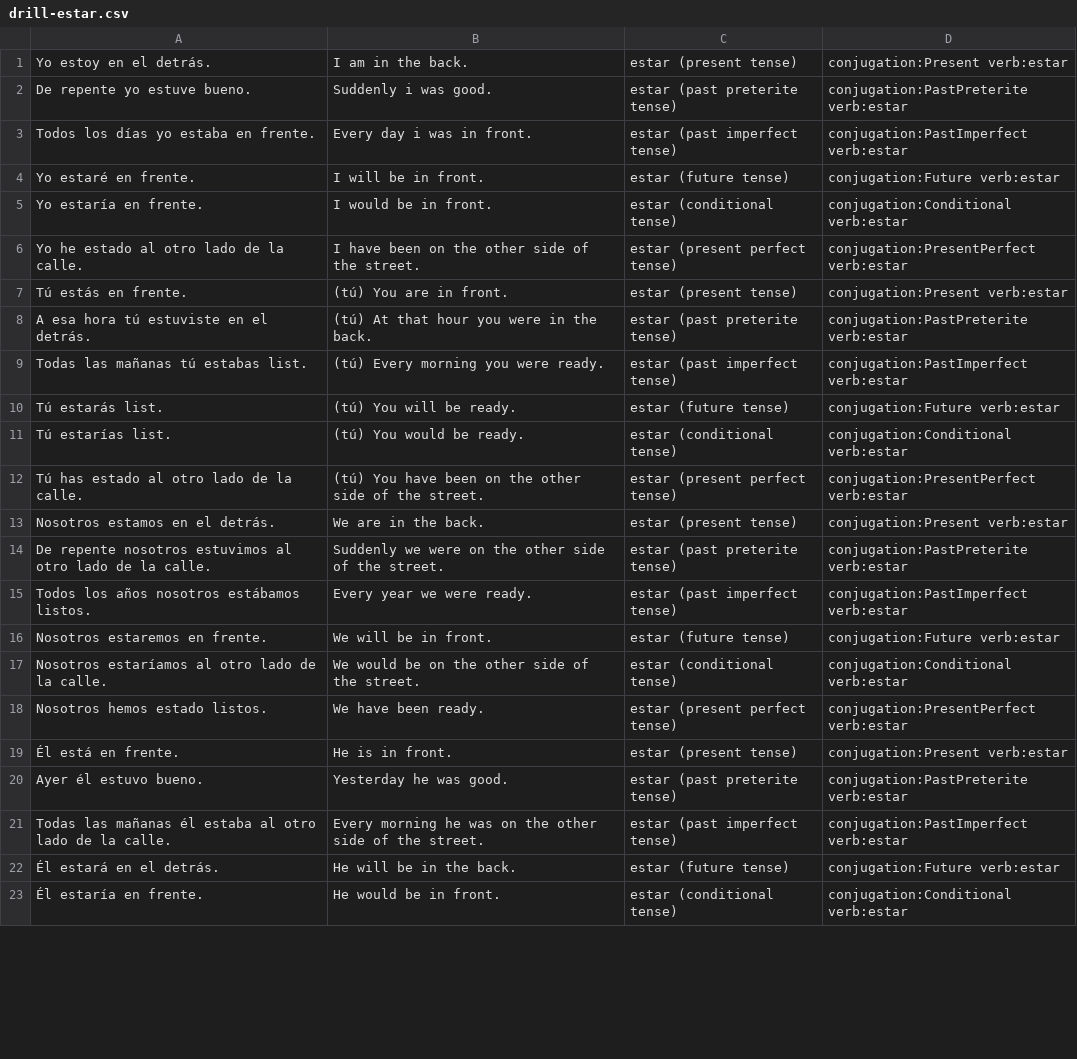
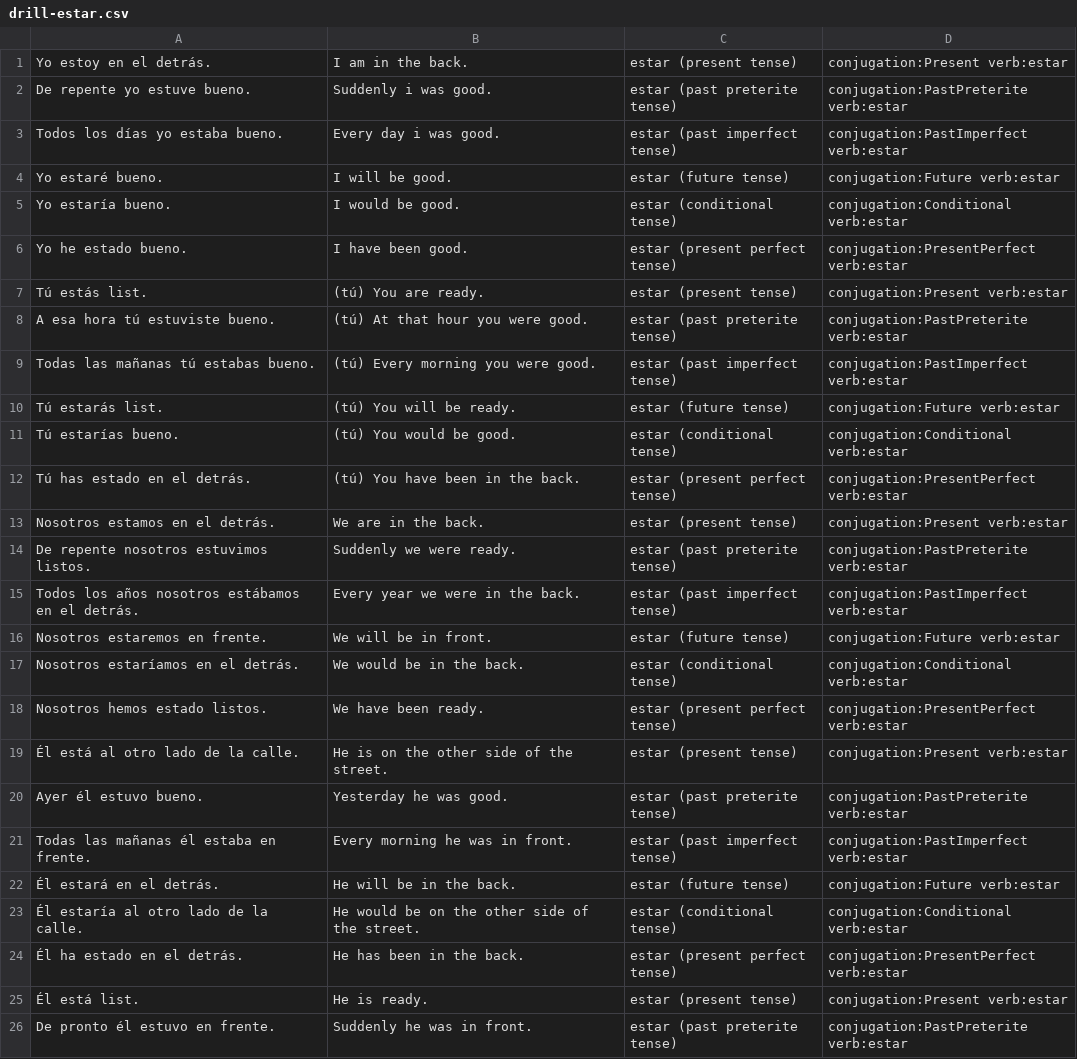
Before and after one commit to fschwiet/hayerror, a CSV file: output/drill-estar.csv, drawn as a sheet; only a part is shown; the shorter side is filled out with more unchanged rows; the diff covers the shown part only.

```diff
--- a/output/drill-estar.csv
+++ b/output/drill-estar.csv
@@ -2,21 +2,25 @@ Yo estoy en el detrás.,I am in the back.,estar (present tense),conjugation:Pres
 De repente yo estuve bueno.,Suddenly i was good.,estar (past preterite tense),conjugation:PastPreterite verb:estar
-Todos los días yo estaba en frente.,Every day i was in front.,estar (past imperfect tense),conjugation:PastImperfect verb:estar
-Yo estaré en frente.,I will be in front.,estar (future tense),conjugation:Future verb:estar
-Yo estaría en frente.,I would be in front.,estar (conditional tense),conjugation:Conditional verb:estar
-Yo he estado al otro lado de la calle.,I have been on the other side of the street.,estar (present perfect tense),conjugation:PresentPerfect verb:estar
-Tú estás en frente.,(tú) You are in front.,estar (present tense),conjugation:Present verb:estar
-A esa hora tú estuviste en el detrás.,(tú) At that hour you were in the back.,estar (past preterite tense),conjugation:PastPreterite verb:estar
-Todas las mañanas tú estabas list.,(tú) Every morning you were ready.,estar (past imperfect tense),conjugation:PastImperfect verb:estar
+Todos los días yo estaba bueno.,Every day i was good.,estar (past imperfect tense),conjugation:PastImperfect verb:estar
+Yo estaré bueno.,I will be good.,estar (future tense),conjugation:Future verb:estar
+Yo estaría bueno.,I would be good.,estar (conditional tense),conjugation:Conditional verb:estar
+Yo he estado bueno.,I have been good.,estar (present perfect tense),conjugation:PresentPerfect verb:estar
+Tú estás list.,(tú) You are ready.,estar (present tense),conjugation:Present verb:estar
+A esa hora tú estuviste bueno.,(tú) At that hour you were good.,estar (past preterite tense),conjugation:PastPreterite verb:estar
+Todas las mañanas tú estabas bueno.,(tú) Every morning you were good.,estar (past imperfect tense),conjugation:PastImperfect verb:estar
 Tú estarás list.,(tú) You will be ready.,estar (future tense),conjugation:Future verb:estar
-Tú estarías list.,(tú) You would be ready.,estar (conditional tense),conjugation:Conditional verb:estar
-Tú has estado al otro lado de la calle.,(tú) You have been on the other side of the street.,estar (present perfect tense),conjugation:PresentPerfect verb:estar
+Tú estarías bueno.,(tú) You would be good.,estar (conditional tense),conjugation:Conditional verb:estar
+Tú has estado en el detrás.,(tú) You have been in the back.,estar (present perfect tense),conjugation:PresentPerfect verb:estar
 Nosotros estamos en el detrás.,We are in the back.,estar (present tense),conjugation:Present verb:estar
-De repente nosotros estuvimos al otro lado de la calle.,Suddenly we were on the other side of the street.,estar (past preterite tense),conjugation:PastPreterite verb:estar
-Todos los años nosotros estábamos listos.,Every year we were ready.,estar (past imperfect tense),conjugation:PastImperfect verb:estar
+De repente nosotros estuvimos listos.,Suddenly we were ready.,estar (past preterite tense),conjugation:PastPreterite verb:estar
+Todos los años nosotros estábamos en el detrás.,Every year we were in the back.,estar (past imperfect tense),conjugation:PastImperfect verb:estar
 Nosotros estaremos en frente.,We will be in front.,estar (future tense),conjugation:Future verb:estar
-Nosotros estaríamos al otro lado de la calle.,We would be on the other side of the street.,estar (conditional tense),conjugation:Conditional verb:estar
+Nosotros estaríamos en el detrás.,We would be in the back.,estar (conditional tense),conjugation:Conditional verb:estar
 Nosotros hemos estado listos.,We have been ready.,estar (present perfect tense),conjugation:PresentPerfect verb:estar
-Él está en frente.,He is in front.,estar (present tense),conjugation:Present verb:estar
+Él está al otro lado de la calle.,He is on the other side of the street.,estar (present tense),conjugation:Present verb:estar
 Ayer él estuvo bueno.,Yesterday he was good.,estar (past preterite tense),conjugation:PastPreterite verb:estar
-Todas las mañanas él estaba al otro lado de la calle.,Every morning he was on the other side of the street.,estar (past imperfect tense),conjugation:PastImperfect verb:estar
+Todas las mañanas él estaba en frente.,Every morning he was in front.,estar (past imperfect tense),conjugation:PastImperfect verb:estar
 Él estará en el detrás.,He will be in the back.,estar (future tense),conjugation:Future verb:estar
+Él estaría al otro lado de la calle.,He would be on the other side of the street.,estar (conditional tense),conjugation:Conditional verb:estar
+Él ha estado en el detrás.,He has been in the back.,estar (present perfect tense),conjugation:PresentPerfect verb:estar
+Él está list.,He is ready.,estar (present tense),conjugation:Present verb:estar
+De pronto él estuvo en frente.,Suddenly he was in front.,estar (past preterite tense),conjugation:PastPreterite verb:estar
```
Also changed, not shown: 2 added rows, 6 removed rows and 2 edited cells elsewhere in this file, 3 other files.
